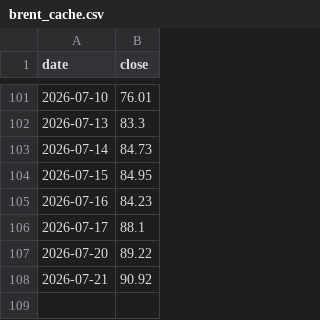
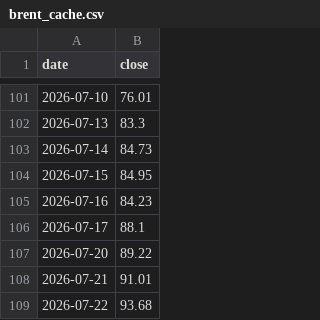
Before and after one commit to Sanschinu95/Chakravyuh, a CSV file: data_replay/brent_cache.csv, drawn as a sheet; only a part is shown, gaps mark what is left out.

```diff
--- a/data_replay/brent_cache.csv
+++ b/data_replay/brent_cache.csv
@@ -107,2 +107,3 @@ date,close
 2026-07-20,89.22
-2026-07-21,90.92
+2026-07-21,91.01
+2026-07-22,93.68
```
Also changed, not shown: 6 other files.
